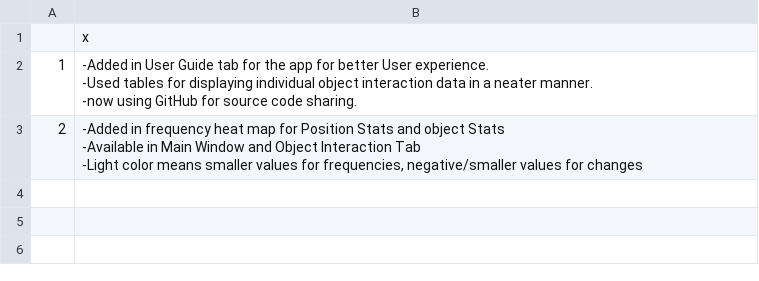
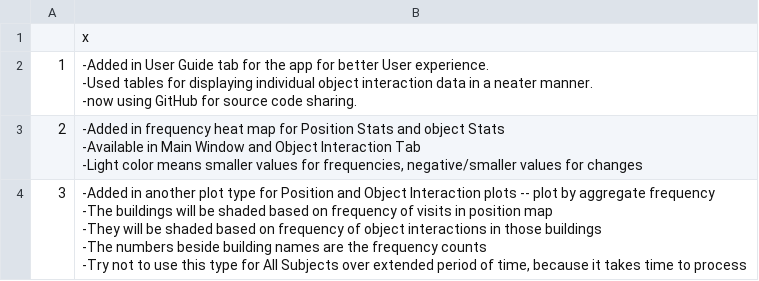
Before and after one commit to Ang-Li-al171/ActivityMap-1, a CSV file: updateInfo.csv, drawn as a sheet; ↵ is a line break in a cell; the diff names each change by its address in the sheet, - before the commit and + after, or states it on an @@ line.

Commit message:
Added plot by aggregate frequency

```diff
--- a/updateInfo.csv
+++ b/updateInfo.csv
+row 4: 3 | -Added in another plot type for Position and Object Interaction plots -- plot by aggregate frequency ↵ -The buildings will be shaded based on frequency of visits in position map ↵ -They will be shaded based on frequency of object interactions in those buildings ↵ -The numbers beside building names are the frequency counts ↵ -Try not to use this type for All Subjects over extended period of time, because it takes time to process
```
Also changed, not shown: 2 other files.
